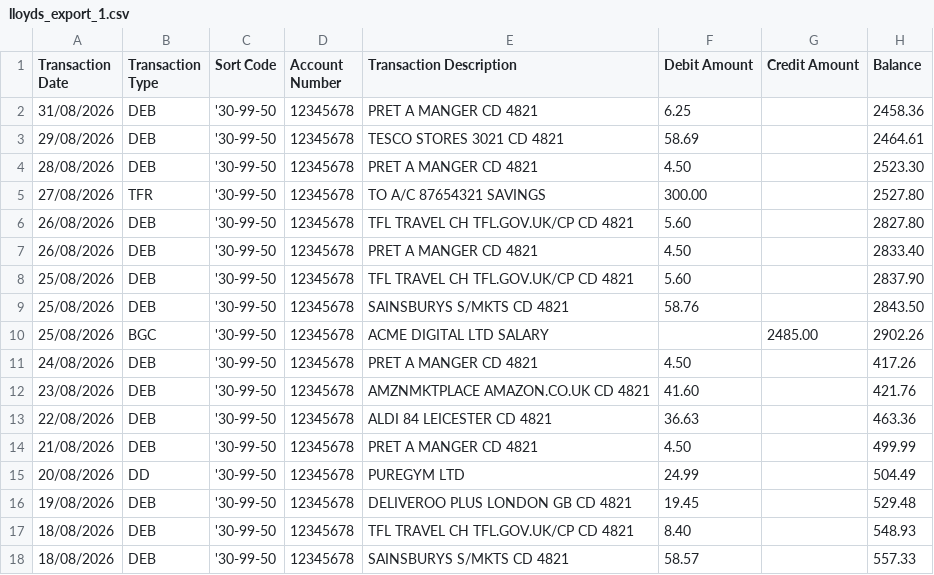
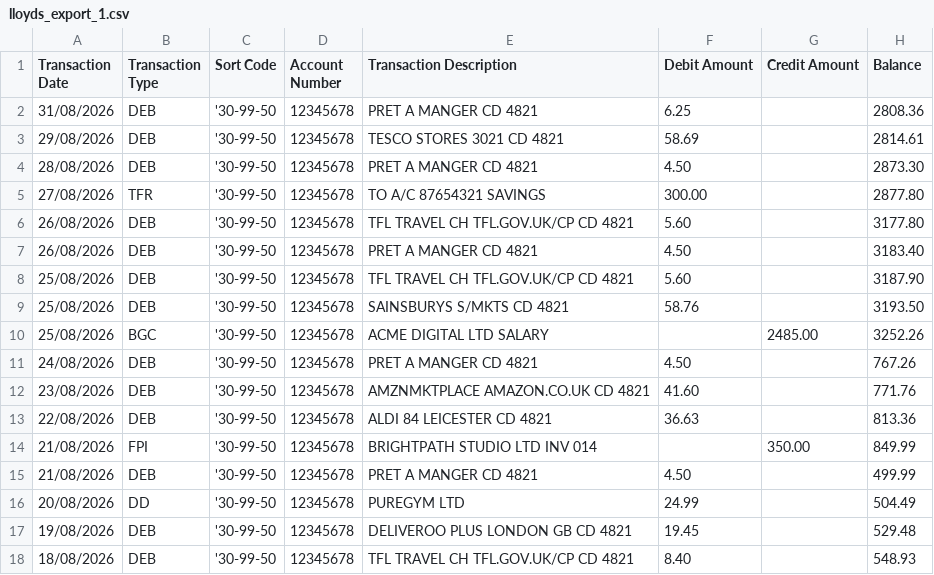
Before and after one commit to roshanichede/money-map, a CSV file: backend/sample_data/lloyds_export_1.csv, drawn as a sheet; only a part is shown; the shorter side is filled out with more unchanged rows.

```diff
--- a/backend/sample_data/lloyds_export_1.csv
+++ b/backend/sample_data/lloyds_export_1.csv
@@ -1,14 +1,15 @@
 Transaction Date,Transaction Type,Sort Code,Account Number,Transaction Description,Debit Amount,Credit Amount,Balance
-31/08/2026,DEB,'30-99-50,12345678,PRET A MANGER CD 4821,6.25,,2458.36
-29/08/2026,DEB,'30-99-50,12345678,TESCO STORES 3021 CD 4821,58.69,,2464.61
-28/08/2026,DEB,'30-99-50,12345678,PRET A MANGER CD 4821,4.50,,2523.30
-27/08/2026,TFR,'30-99-50,12345678,TO A/C 87654321 SAVINGS,300.00,,2527.80
-26/08/2026,DEB,'30-99-50,12345678,TFL TRAVEL CH TFL.GOV.UK/CP CD 4821,5.60,,2827.80
-26/08/2026,DEB,'30-99-50,12345678,PRET A MANGER CD 4821,4.50,,2833.40
-25/08/2026,DEB,'30-99-50,12345678,TFL TRAVEL CH TFL.GOV.UK/CP CD 4821,5.60,,2837.90
-25/08/2026,DEB,'30-99-50,12345678,SAINSBURYS S/MKTS CD 4821,58.76,,2843.50
-25/08/2026,BGC,'30-99-50,12345678,ACME DIGITAL LTD SALARY,,2485.00,2902.26
-24/08/2026,DEB,'30-99-50,12345678,PRET A MANGER CD 4821,4.50,,417.26
-23/08/2026,DEB,'30-99-50,12345678,AMZNMKTPLACE AMAZON.CO.UK CD 4821,41.60,,421.76
-22/08/2026,DEB,'30-99-50,12345678,ALDI 84 LEICESTER CD 4821,36.63,,463.36
+31/08/2026,DEB,'30-99-50,12345678,PRET A MANGER CD 4821,6.25,,2808.36
+29/08/2026,DEB,'30-99-50,12345678,TESCO STORES 3021 CD 4821,58.69,,2814.61
+28/08/2026,DEB,'30-99-50,12345678,PRET A MANGER CD 4821,4.50,,2873.30
+27/08/2026,TFR,'30-99-50,12345678,TO A/C 87654321 SAVINGS,300.00,,2877.80
+26/08/2026,DEB,'30-99-50,12345678,TFL TRAVEL CH TFL.GOV.UK/CP CD 4821,5.60,,3177.80
+26/08/2026,DEB,'30-99-50,12345678,PRET A MANGER CD 4821,4.50,,3183.40
+25/08/2026,DEB,'30-99-50,12345678,TFL TRAVEL CH TFL.GOV.UK/CP CD 4821,5.60,,3187.90
+25/08/2026,DEB,'30-99-50,12345678,SAINSBURYS S/MKTS CD 4821,58.76,,3193.50
+25/08/2026,BGC,'30-99-50,12345678,ACME DIGITAL LTD SALARY,,2485.00,3252.26
+24/08/2026,DEB,'30-99-50,12345678,PRET A MANGER CD 4821,4.50,,767.26
+23/08/2026,DEB,'30-99-50,12345678,AMZNMKTPLACE AMAZON.CO.UK CD 4821,41.60,,771.76
+22/08/2026,DEB,'30-99-50,12345678,ALDI 84 LEICESTER CD 4821,36.63,,813.36
+21/08/2026,FPI,'30-99-50,12345678,BRIGHTPATH STUDIO LTD INV 014,,350.00,849.99
 21/08/2026,DEB,'30-99-50,12345678,PRET A MANGER CD 4821,4.50,,499.99
```
Also changed, not shown: backend/sample_data/lloyds_export_2.csv, 26 other files.
